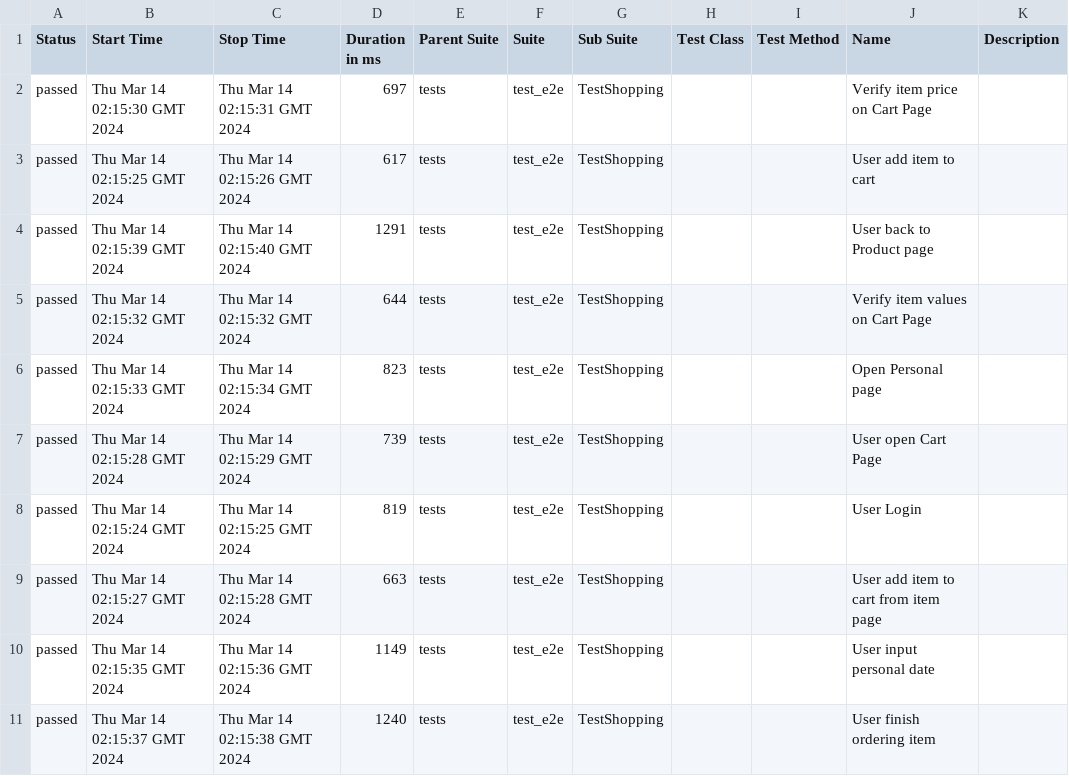
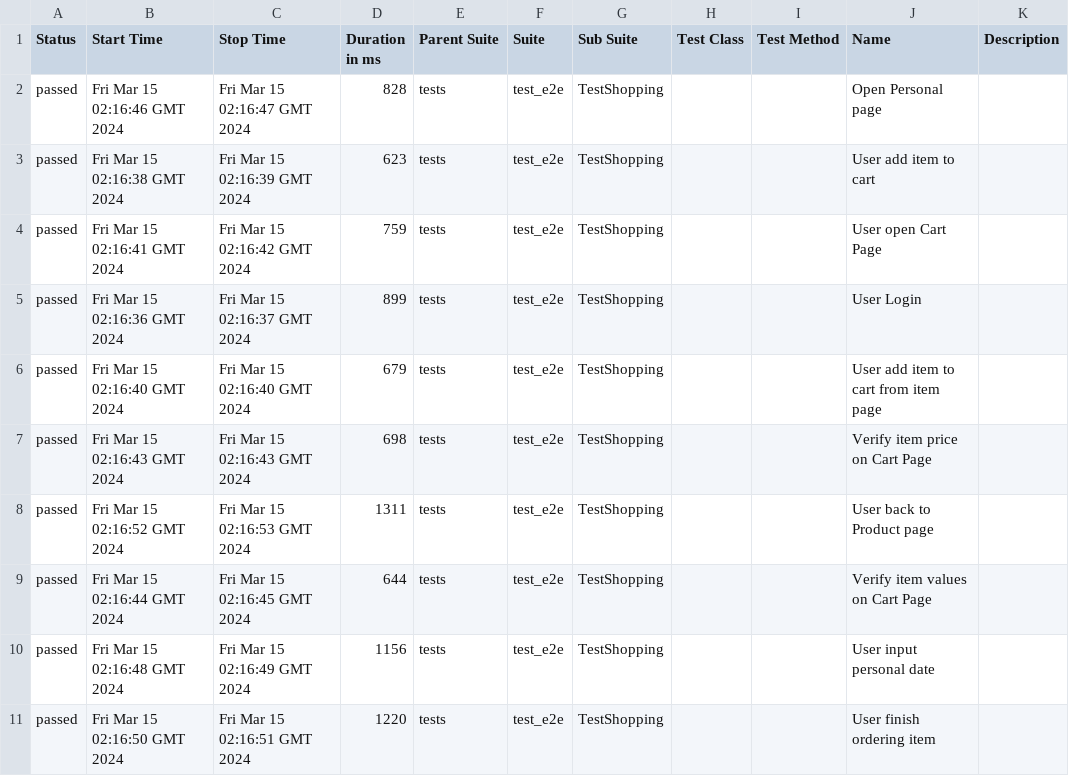
Before and after one commit to dymekkqa/saudemoProject, a CSV file: data/suites.csv, drawn as a sheet.

```diff
--- a/data/suites.csv
+++ b/data/suites.csv
@@ -1,11 +1,11 @@
 "Status","Start Time","Stop Time","Duration in ms","Parent Suite","Suite","Sub Suite","Test Class","Test Method","Name","Description"
-"passed","Thu Mar 14 02:15:30 GMT 2024","Thu Mar 14 02:15:31 GMT 2024","697","tests","test_e2e","TestShopping","","","Verify item price on Cart Page",""
-"passed","Thu Mar 14 02:15:25 GMT 2024","Thu Mar 14 02:15:26 GMT 2024","617","tests","test_e2e","TestShopping","","","User add item to cart",""
-"passed","Thu Mar 14 02:15:39 GMT 2024","Thu Mar 14 02:15:40 GMT 2024","1291","tests","test_e2e","TestShopping","","","User back to Product page",""
-"passed","Thu Mar 14 02:15:32 GMT 2024","Thu Mar 14 02:15:32 GMT 2024","644","tests","test_e2e","TestShopping","","","Verify item values on Cart Page",""
-"passed","Thu Mar 14 02:15:33 GMT 2024","Thu Mar 14 02:15:34 GMT 2024","823","tests","test_e2e","TestShopping","","","Open Personal page",""
-"passed","Thu Mar 14 02:15:28 GMT 2024","Thu Mar 14 02:15:29 GMT 2024","739","tests","test_e2e","TestShopping","","","User open Cart Page",""
-"passed","Thu Mar 14 02:15:24 GMT 2024","Thu Mar 14 02:15:25 GMT 2024","819","tests","test_e2e","TestShopping","","","User Login",""
-"passed","Thu Mar 14 02:15:27 GMT 2024","Thu Mar 14 02:15:28 GMT 2024","663","tests","test_e2e","TestShopping","","","User add item to cart from item page",""
-"passed","Thu Mar 14 02:15:35 GMT 2024","Thu Mar 14 02:15:36 GMT 2024","1149","tests","test_e2e","TestShopping","","","User input personal date",""
-"passed","Thu Mar 14 02:15:37 GMT 2024","Thu Mar 14 02:15:38 GMT 2024","1240","tests","test_e2e","TestShopping","","","User finish ordering item",""
+"passed","Fri Mar 15 02:16:46 GMT 2024","Fri Mar 15 02:16:47 GMT 2024","828","tests","test_e2e","TestShopping","","","Open Personal page",""
+"passed","Fri Mar 15 02:16:38 GMT 2024","Fri Mar 15 02:16:39 GMT 2024","623","tests","test_e2e","TestShopping","","","User add item to cart",""
+"passed","Fri Mar 15 02:16:41 GMT 2024","Fri Mar 15 02:16:42 GMT 2024","759","tests","test_e2e","TestShopping","","","User open Cart Page",""
+"passed","Fri Mar 15 02:16:36 GMT 2024","Fri Mar 15 02:16:37 GMT 2024","899","tests","test_e2e","TestShopping","","","User Login",""
+"passed","Fri Mar 15 02:16:40 GMT 2024","Fri Mar 15 02:16:40 GMT 2024","679","tests","test_e2e","TestShopping","","","User add item to cart from item page",""
+"passed","Fri Mar 15 02:16:43 GMT 2024","Fri Mar 15 02:16:43 GMT 2024","698","tests","test_e2e","TestShopping","","","Verify item price on Cart Page",""
+"passed","Fri Mar 15 02:16:52 GMT 2024","Fri Mar 15 02:16:53 GMT 2024","1311","tests","test_e2e","TestShopping","","","User back to Product page",""
+"passed","Fri Mar 15 02:16:44 GMT 2024","Fri Mar 15 02:16:45 GMT 2024","644","tests","test_e2e","TestShopping","","","Verify item values on Cart Page",""
+"passed","Fri Mar 15 02:16:48 GMT 2024","Fri Mar 15 02:16:49 GMT 2024","1156","tests","test_e2e","TestShopping","","","User input personal date",""
+"passed","Fri Mar 15 02:16:50 GMT 2024","Fri Mar 15 02:16:51 GMT 2024","1220","tests","test_e2e","TestShopping","","","User finish ordering item",""
```
Also changed, not shown: 30 other files.
